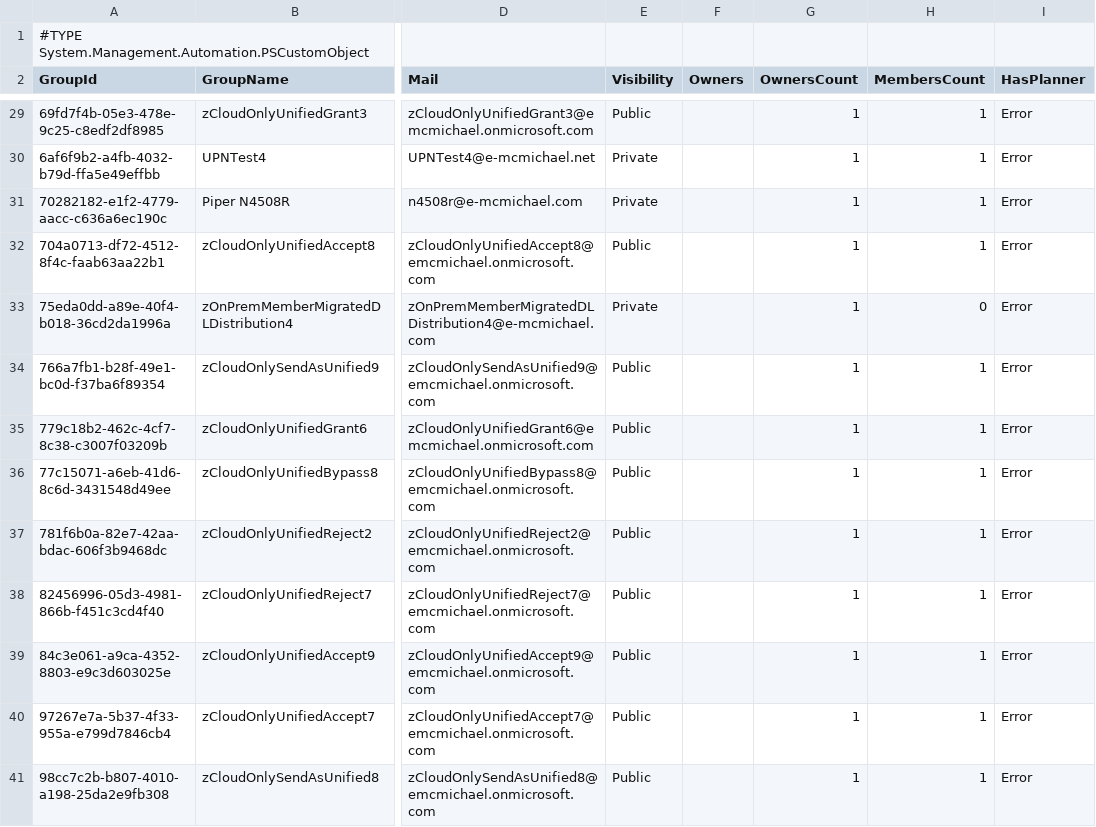
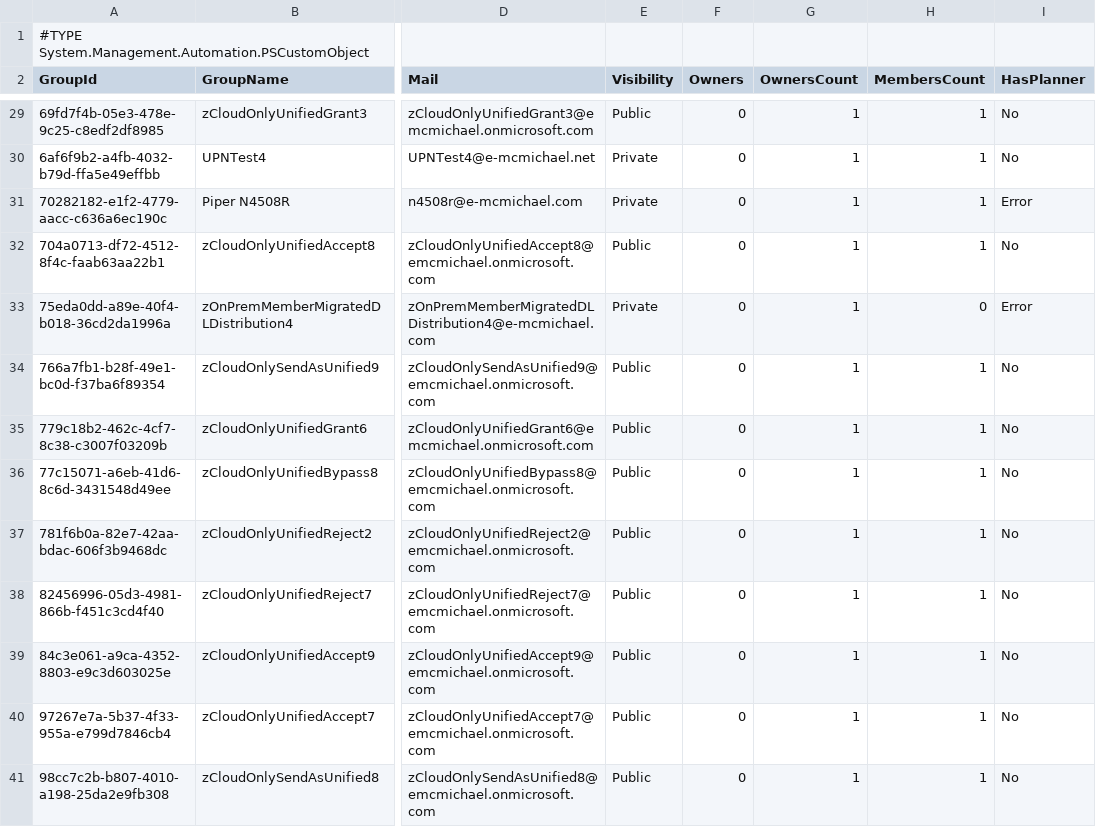
Before and after one commit to timmcmic/GroupsWithPlanner, a CSV file: groupsPlannerInformation.csv, drawn as a sheet; only a part is shown, gaps mark what is left out; the diff covers the shown part only; the diff names each change by its address in the sheet, - before the commit and + after, or states it on an @@ line.

```diff
--- a/groupsPlannerInformation.csv
+++ b/groupsPlannerInformation.csv
-F29:F41 (Owners): (empty)
+F29:F41 (Owners): 0
-I29:I30 (HasPlanner): Error
+I29:I30 (HasPlanner): No
-I32 (HasPlanner): Error
+I32 (HasPlanner): No
-I34:I41 (HasPlanner): Error
+I34:I41 (HasPlanner): No
```
Also changed, not shown: 99 edited cells elsewhere in this file, 1 other file.
